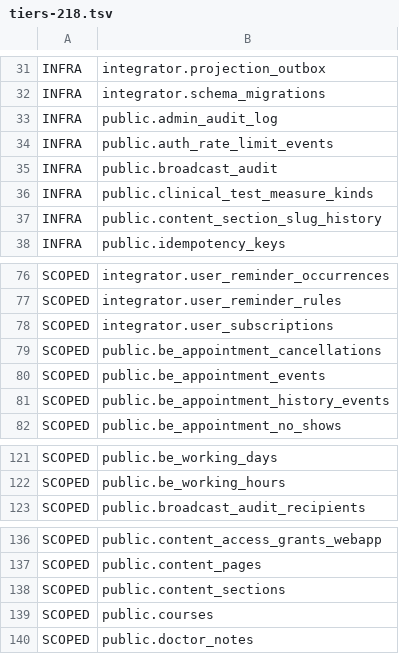
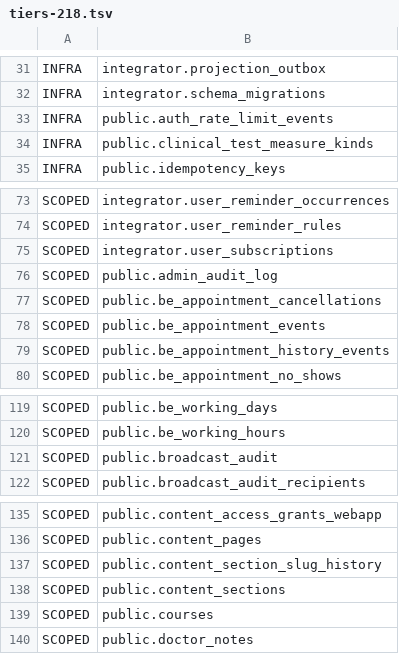
Before and after one commit to Dimmdao2/BersonCareBot, a TSV file: docs/SAAS_FOUNDATION/scope-derivation/tiers-218.tsv, drawn as a sheet; only a part is shown, gaps mark what is left out; removed rows and columns are numbered as before the commit, all else as after; the diff names each change by its address in the sheet, - before the commit and + after, or states it on an @@ line.

```diff
--- a/docs/SAAS_FOUNDATION/scope-derivation/tiers-218.tsv
+++ b/docs/SAAS_FOUNDATION/scope-derivation/tiers-218.tsv
-row 33: INFRA | public.admin_audit_log
-row 35: INFRA | public.broadcast_audit
-row 37: INFRA | public.content_section_slug_history
+row 76: SCOPED | public.admin_audit_log
+row 121: SCOPED | public.broadcast_audit
+row 137: SCOPED | public.content_section_slug_history
```
Also changed, not shown: 4 other files.
